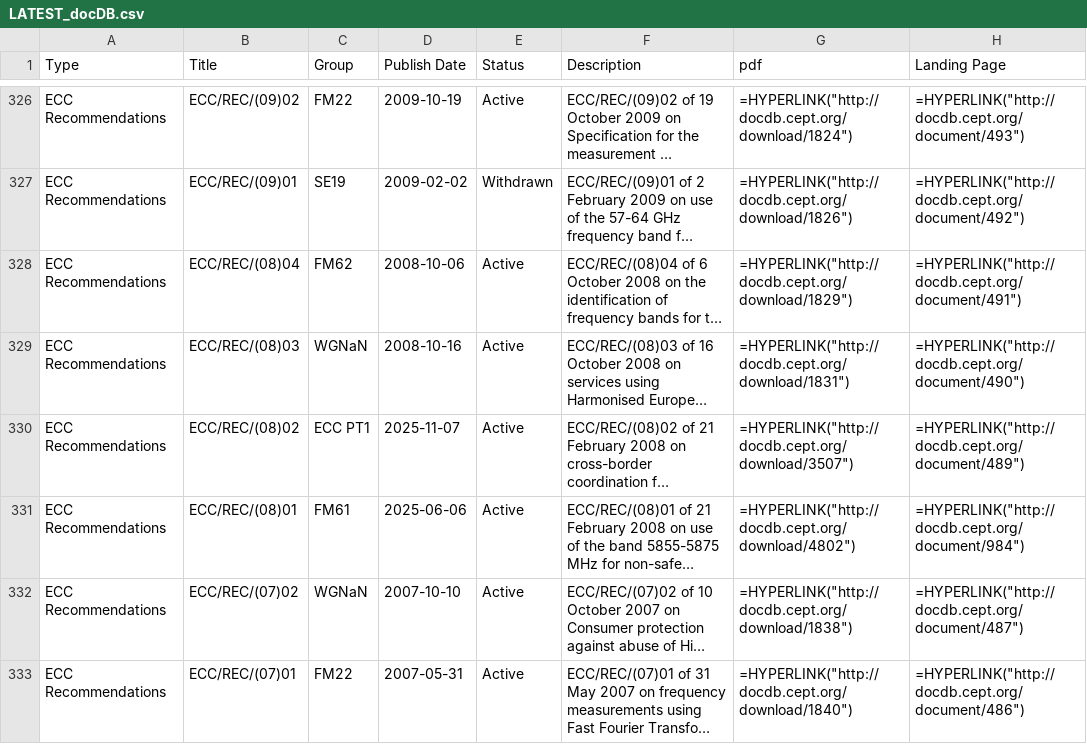
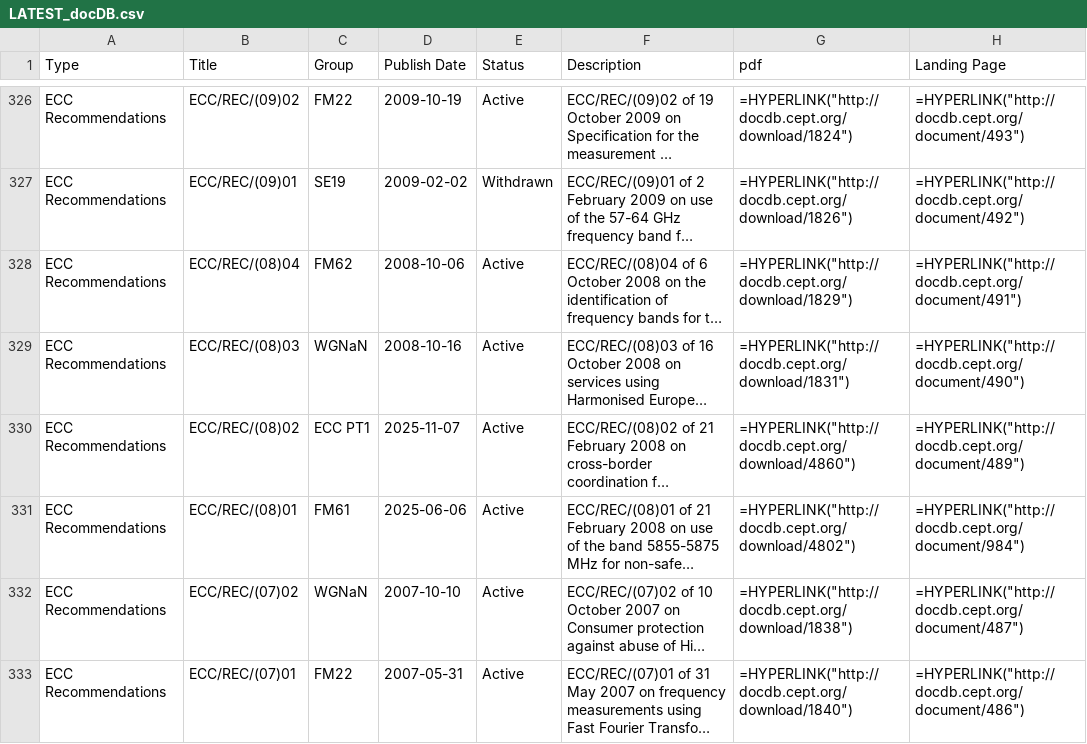
Before and after one commit to cdp224/EFISTools, a CSV file: src/LATEST_docDB.csv, drawn as a sheet; only a part is shown, gaps mark what is left out; long unchanged cells end in …; the diff names each change by its address in the sheet, - before the commit and + after, or states it on an @@ line.

```diff
--- a/src/LATEST_docDB.csv
+++ b/src/LATEST_docDB.csv
-G330 (pdf): =HYPERLINK("http://docdb.cept.org/download/3507")
+G330 (pdf): =HYPERLINK("http://docdb.cept.org/download/4860")
```
Also changed, not shown: 1 other file.
